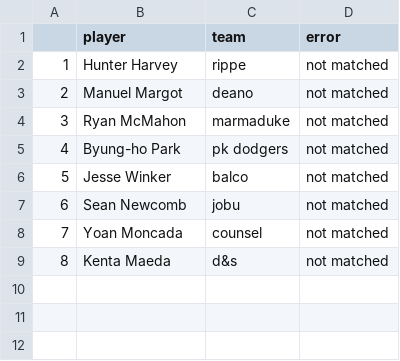
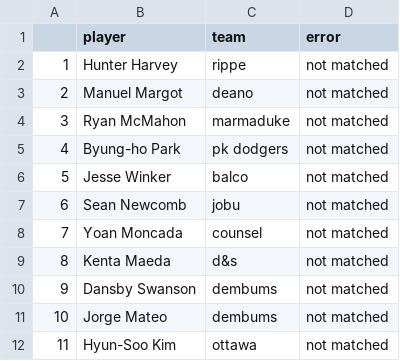
Before and after one commit to seanwllms/fantasy2016, a CSV file: drafterrors.csv, drawn as a sheet; the diff names each change by its address in the sheet, - before the commit and + after, or states it on an @@ line.

```diff
--- a/drafterrors.csv
+++ b/drafterrors.csv
+row 10: 9 | Dansby Swanson | dembums | not matched
+row 11: 10 | Jorge Mateo | dembums | not matched
+row 12: 11 | Hyun-Soo Kim | ottawa | not matched
```
Also changed, not shown: bestremaining.csv, draftpicks.csv, 5 other files.
